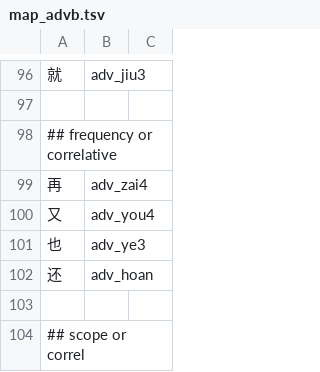
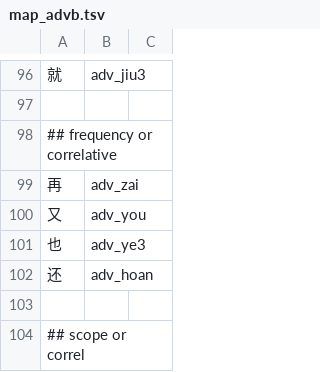
Before and after one commit to n-pn/chivi, a TSV file: var/cvmtl/inits/map_advb.tsv, drawn as a sheet; only a part is shown, gaps mark what is left out.

```diff
--- a/var/cvmtl/inits/map_advb.tsv
+++ b/var/cvmtl/inits/map_advb.tsv
@@ -98,4 +98,4 @@
 ## frequency or correlative
-再	adv_zai4
-又	adv_you4
+再	adv_zai
+又	adv_you
 也	adv_ye3
```
Also changed, not shown: 28 other files.
